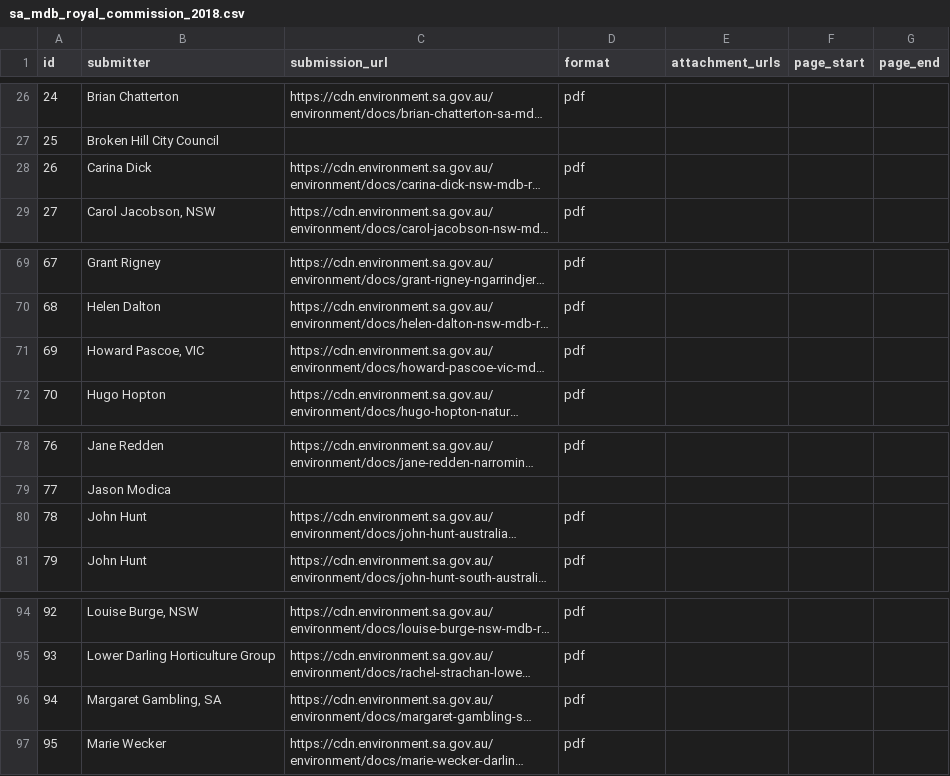
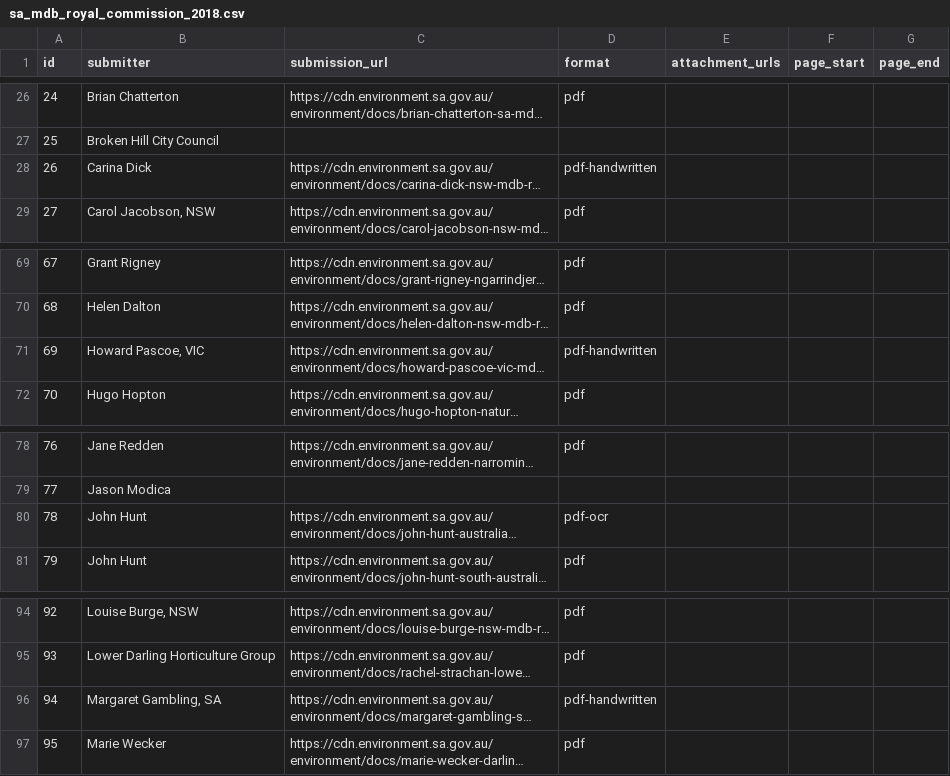
Before and after one commit to RodMarsh/WatertrustEquitySubmissionsAnalysis, a CSV file: inquiries/sa_mdb_royal_commission_2018.csv, drawn as a sheet; only a part is shown, gaps mark what is left out; long unchanged cells end in …; the diff names each change by its address in the sheet, - before the commit and + after, or states it on an @@ line.

Commit message:
File handling annotations for sa_mdb_royal_commission_2018

```diff
--- a/inquiries/sa_mdb_royal_commission_2018.csv
+++ b/inquiries/sa_mdb_royal_commission_2018.csv
-D28 (format): pdf
+D28 (format): pdf-handwritten
-D71 (format): pdf
+D71 (format): pdf-handwritten
-D80 (format): pdf
+D80 (format): pdf-ocr
-D96 (format): pdf
+D96 (format): pdf-handwritten
```
